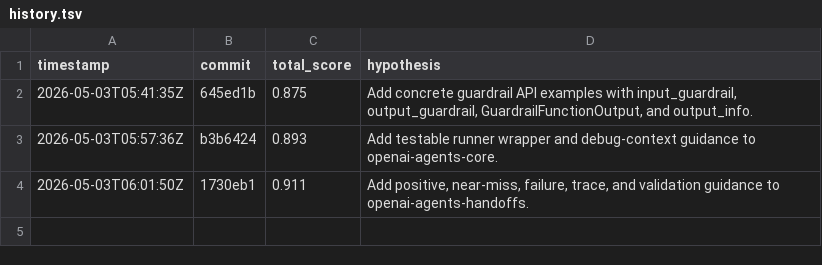
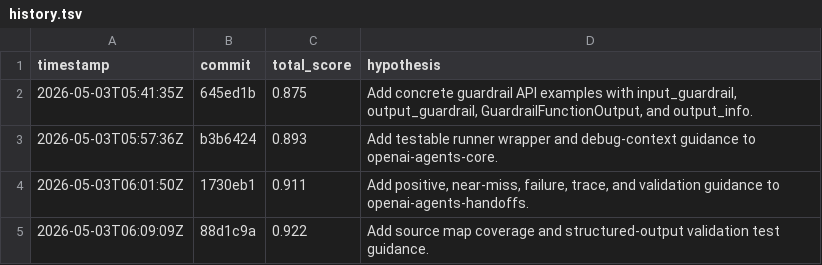
Before and after one commit to zheny5/unofficial-openai-agents-python-skills, a TSV file: evals/results/history.tsv, drawn as a sheet; the diff names each change by its address in the sheet, - before the commit and + after, or states it on an @@ line.

Commit message:
Add source map and structured output validation guidance

```diff
--- a/evals/results/history.tsv
+++ b/evals/results/history.tsv
+row 5: 2026-05-03T06:09:09Z | 88d1c9a | 0.922 | Add source map coverage and structured-output validation test guidance.
```
Also changed, not shown: 7 other files.
